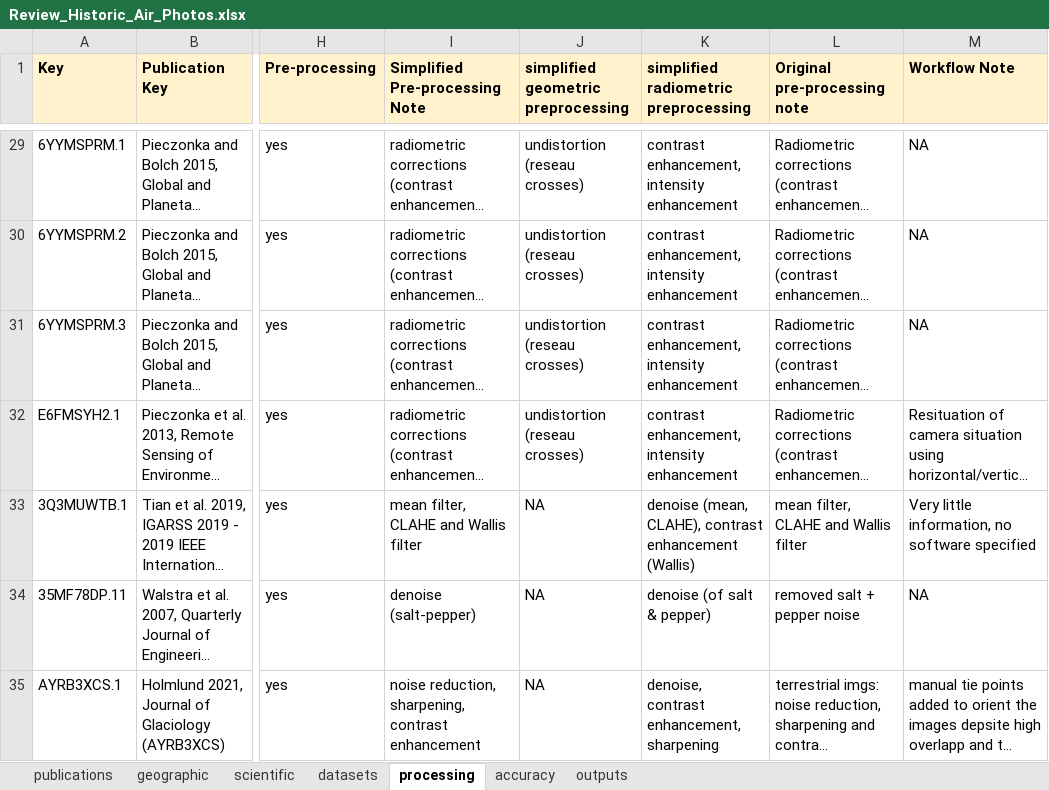
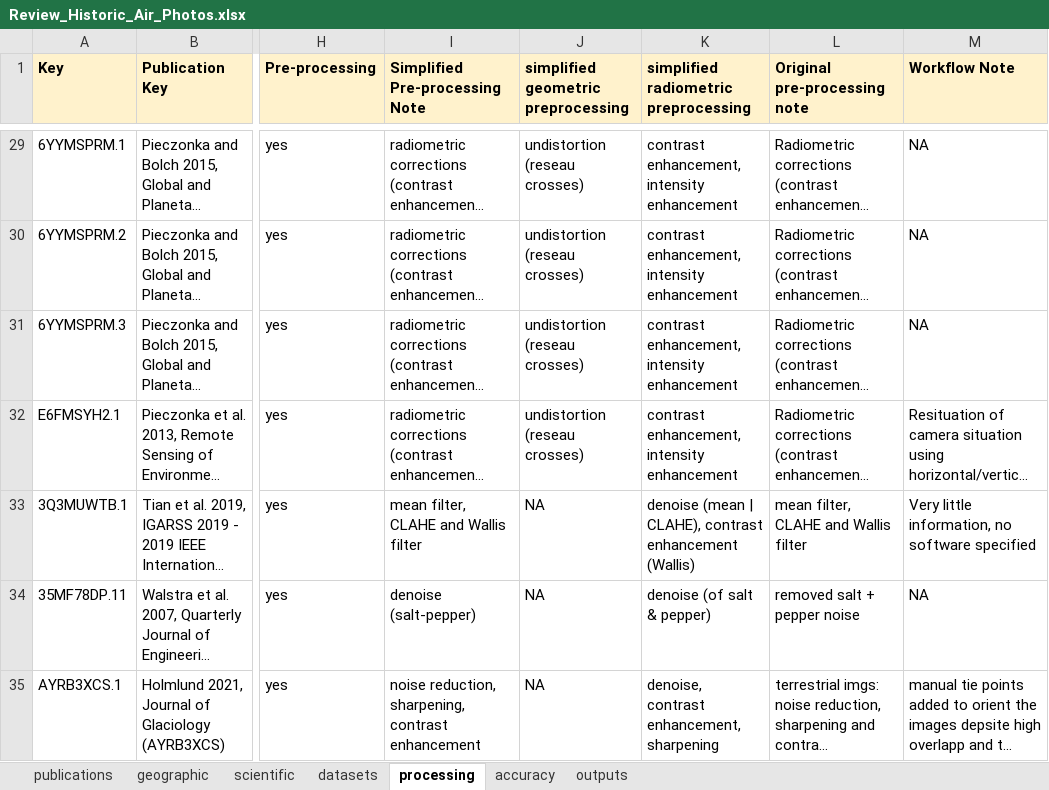
Before and after one commit to iamdonovan/historic_air_photos, an Excel workbook: data/Review_Historic_Air_Photos.xlsx, sheet processing, drawn as a sheet; only a part is shown, gaps mark what is left out; long unchanged cells end in …; values as stored, in another font and other column widths than the file's, no borders; conditional formats not drawn; the diff names each change by its address in the sheet, - before the commit and + after, or states it on an @@ line.

```diff
--- a/data/Review_Historic_Air_Photos.xlsx (sheet processing)
+++ b/data/Review_Historic_Air_Photos.xlsx (sheet processing)
-K33: denoise (mean, CLAHE), contrast…
+K33: denoise (mean | CLAHE), contrast…
```
Also changed, not shown: 19 other files.
